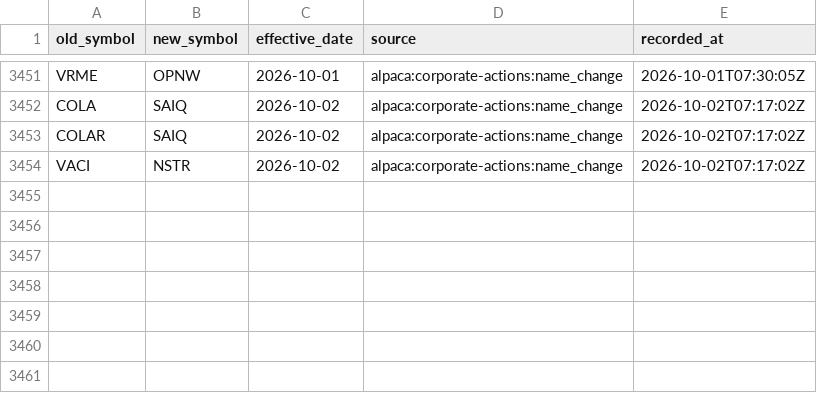
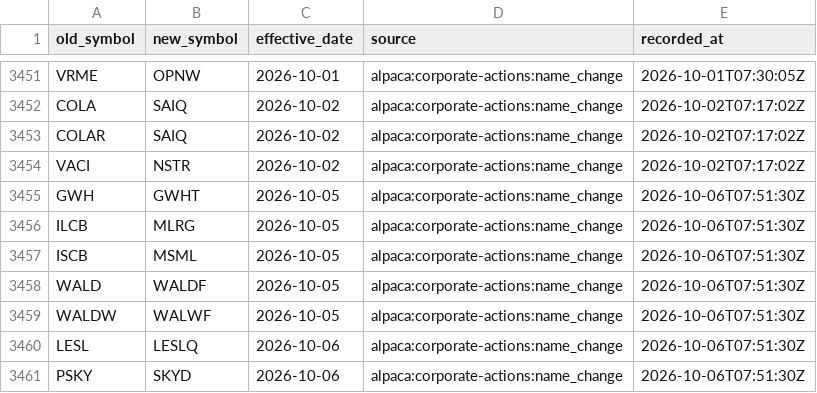
Before and after one commit to Shazil10/alpaca-paper-trader, a CSV file: data/universe/symbol_aliases.csv, drawn as a sheet; only a part is shown, gaps mark what is left out; the diff names each change by its address in the sheet, - before the commit and + after, or states it on an @@ line.

```diff
--- a/data/universe/symbol_aliases.csv
+++ b/data/universe/symbol_aliases.csv
+row 3455: GWH | GWHT | 2026-10-05 | alpaca:corporate-actions:name_change | 2026-10-06T07:51:30Z
+row 3456: ILCB | MLRG | 2026-10-05 | alpaca:corporate-actions:name_change | 2026-10-06T07:51:30Z
+row 3457: ISCB | MSML | 2026-10-05 | alpaca:corporate-actions:name_change | 2026-10-06T07:51:30Z
+row 3458: WALD | WALDF | 2026-10-05 | alpaca:corporate-actions:name_change | 2026-10-06T07:51:30Z
+row 3459: WALDW | WALWF | 2026-10-05 | alpaca:corporate-actions:name_change | 2026-10-06T07:51:30Z
+row 3460: LESL | LESLQ | 2026-10-06 | alpaca:corporate-actions:name_change | 2026-10-06T07:51:30Z
+row 3461: PSKY | SKYD | 2026-10-06 | alpaca:corporate-actions:name_change | 2026-10-06T07:51:30Z
```
Also changed, not shown: data/universe/current_membership.csv, data/universe/master_tickers.csv, 6 other files.
